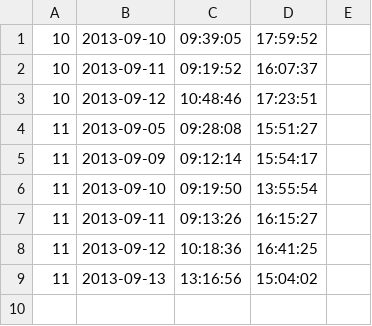
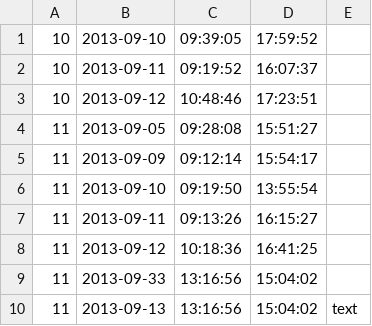
Before and after one commit to stxnext-kindergarten/presence-analyzer-przemekmazurek, a CSV file: runtime/data/test_data.csv, drawn as a sheet.

Commit message:
Improved tests coverage.

```diff
--- a/runtime/data/test_data.csv
+++ b/runtime/data/test_data.csv
@@ -8,2 +8,3 @@
 11,2013-09-12,10:18:36,16:41:25
-11,2013-09-13,13:16:56,15:04:02
+11,2013-09-33,13:16:56,15:04:02
+11,2013-09-13,13:16:56,15:04:02,text
```
Also changed, not shown: 1 other file.
